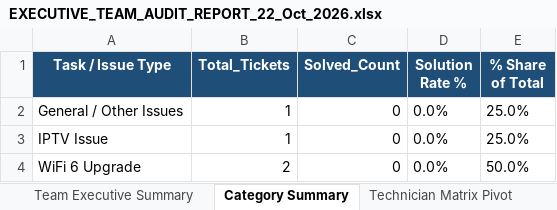
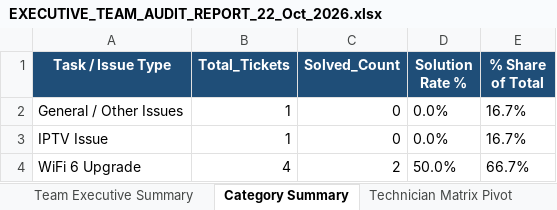
Before and after one commit to pradeepneupane10/employee-audit-app, an Excel workbook: EXECUTIVE_TEAM_AUDIT_REPORT_22_Oct_2026.xlsx, sheet Category Summary, drawn as a sheet; values as stored, in another font and other column widths than the file's, no borders; the diff names each change by its address in the sheet, - before the commit and + after, or states it on an @@ line.

```diff
--- a/EXECUTIVE_TEAM_AUDIT_REPORT_22_Oct_2026.xlsx (sheet Category Summary)
+++ b/EXECUTIVE_TEAM_AUDIT_REPORT_22_Oct_2026.xlsx (sheet Category Summary)
-E2:E3 (% Share of Total): 25.0%
+E2:E3 (% Share of Total): 16.7%
-B4 (Total_Tickets): 2
+B4 (Total_Tickets): 4
-C4 (Solved_Count): 0
+C4 (Solved_Count): 2
-D4 (Solution Rate %): 0.0%
+D4 (Solution Rate %): 50.0%
-E4 (% Share of Total): 50.0%
+E4 (% Share of Total): 66.7%
```
Also changed, not shown: sheet Master Audit Details, sheet Technician Matrix Pivot, sheet Team Executive Summary, audit_report_ALL_TEAM_22_Oct_2026.xlsx, 1 other file.
